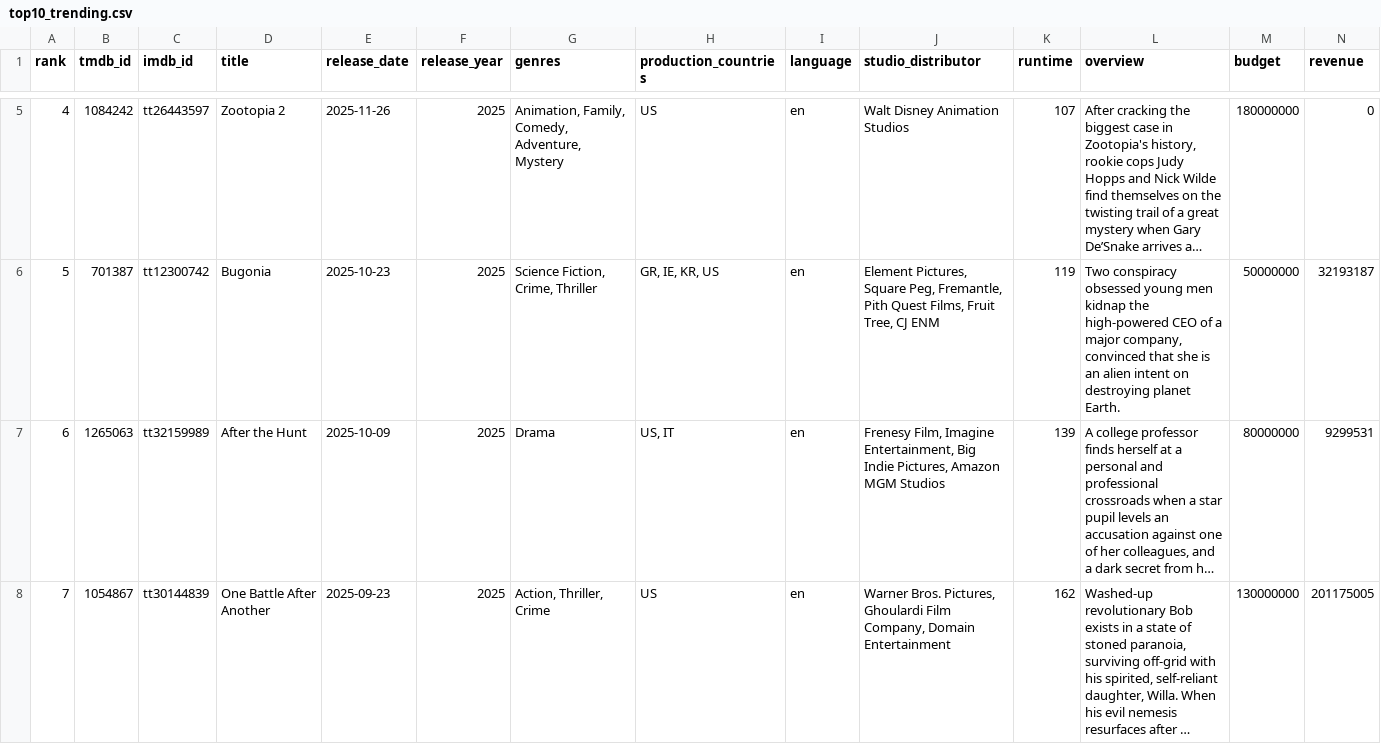
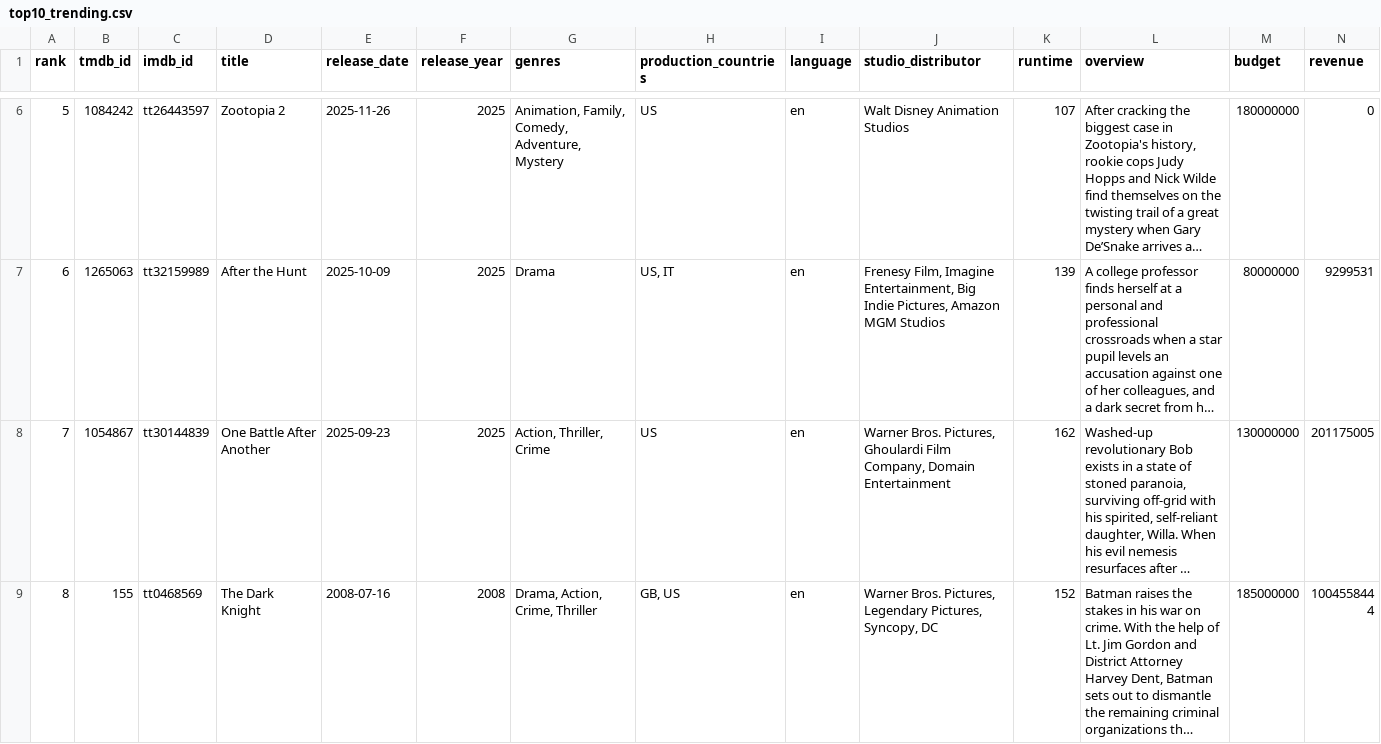
Before and after one commit to minhHuy-Truong/Movie, a CSV file: top10_trending.csv, drawn as a sheet; only a part is shown, gaps mark what is left out; the shorter side is filled out with more unchanged rows; long unchanged cells end in …; removed rows and columns are numbered as before the commit, all else as after; rows hold the shown columns only; the diff covers the shown part only; the diff names each change by its address in the sheet, - before the commit and + after, or states it on an @@ line.

```diff
--- a/top10_trending.csv
+++ b/top10_trending.csv
@@ column A (rank) renumbered between rows 2 and 9 @@
-row 6: 5 | 701387 | tt12300742 | Bugonia | 2025-10-23 | 2025 | Science Fiction, Crime, Thriller | GR, IE, KR, US | en | Element Pictures, Square Peg, Fremantle, Pith Quest Films, Fruit Tree, CJ ENM | 119 | Two conspiracy obsessed young men kidnap the high-powered CEO of a major company, convinced that she is an alien intent on destroying planet Earth. | 50000000 | 32193187
```
Also changed, not shown: 3 added rows, 2 removed rows and 2 edited cells elsewhere in this file, 1 other file.
